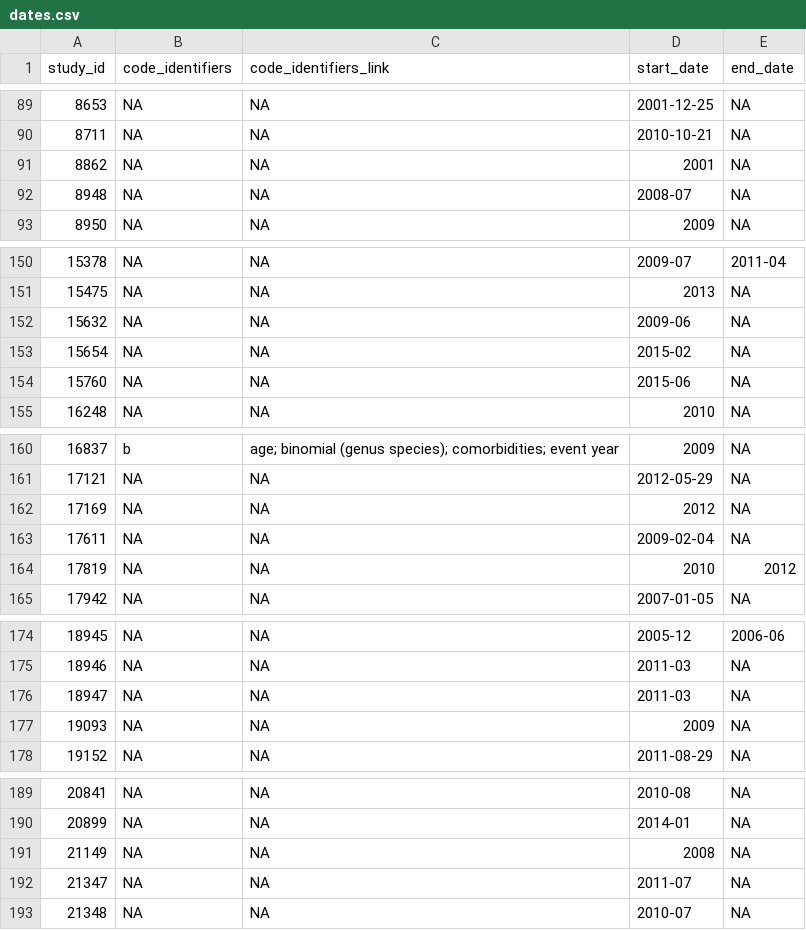
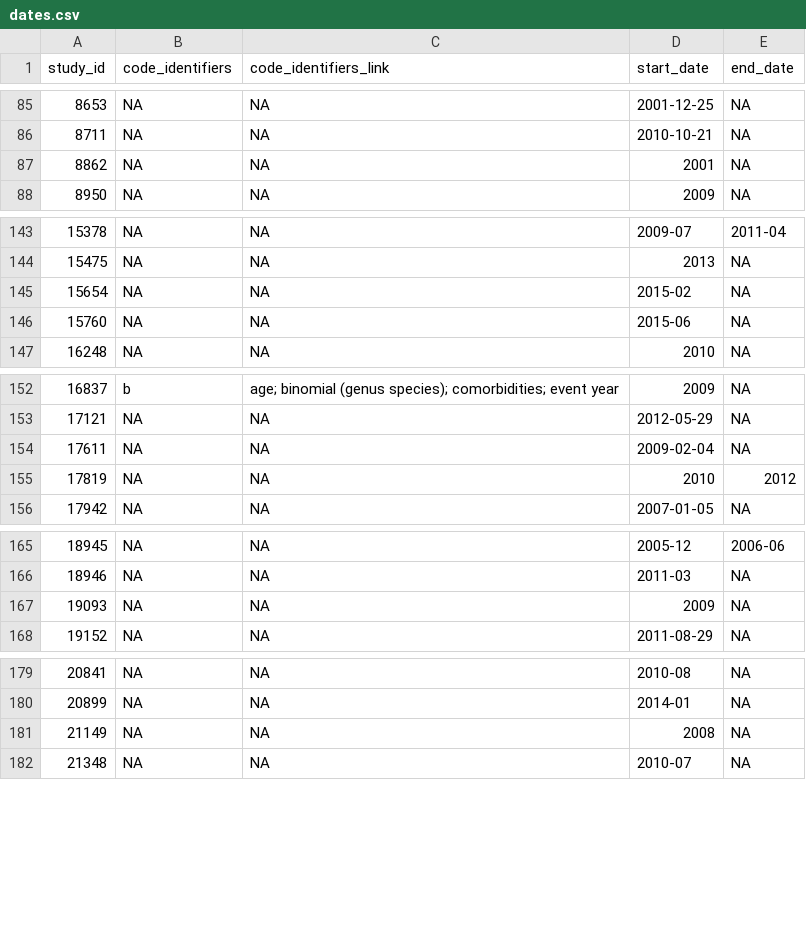
Before and after one commit to ecohealthalliance/amr-db, a CSV file: data/dates.csv, drawn as a sheet; only a part is shown, gaps mark what is left out; the diff covers the shown part only.

```diff
--- a/data/dates.csv
+++ b/data/dates.csv
@@ -91,3 +87,2 @@ study_id,code_identifiers,code_identifiers_link,start_date,end_date
 8862,NA,NA,2001,NA
-8948,NA,NA,2008-07,NA
 8950,NA,NA,2009,NA
@@ -151,3 +144,2 @@ study_id,code_identifiers,code_identifiers_link,start_date,end_date
 15475,NA,NA,2013,NA
-15632,NA,NA,2009-06,NA
 15654,NA,NA,2015-02,NA
@@ -161,3 +153,2 @@ study_id,code_identifiers,code_identifiers_link,start_date,end_date
 17121,NA,NA,2012-05-29,NA
-17169,NA,NA,2012,NA
 17611,NA,NA,2009-02-04,NA
@@ -175,3 +166,2 @@ study_id,code_identifiers,code_identifiers_link,start_date,end_date
 18946,NA,NA,2011-03,NA
-18947,NA,NA,2011-03,NA
 19093,NA,NA,2009,NA
@@ -191,3 +181,2 @@ study_id,code_identifiers,code_identifiers_link,start_date,end_date
 21149,NA,NA,2008,NA
-21347,NA,NA,2011-07,NA
 21348,NA,NA,2010-07,NA
```
Also changed, not shown: 6 removed rows elsewhere in this file, data-raw/geocode_locations_complete.csv, data/locations.csv, 6 other files.
